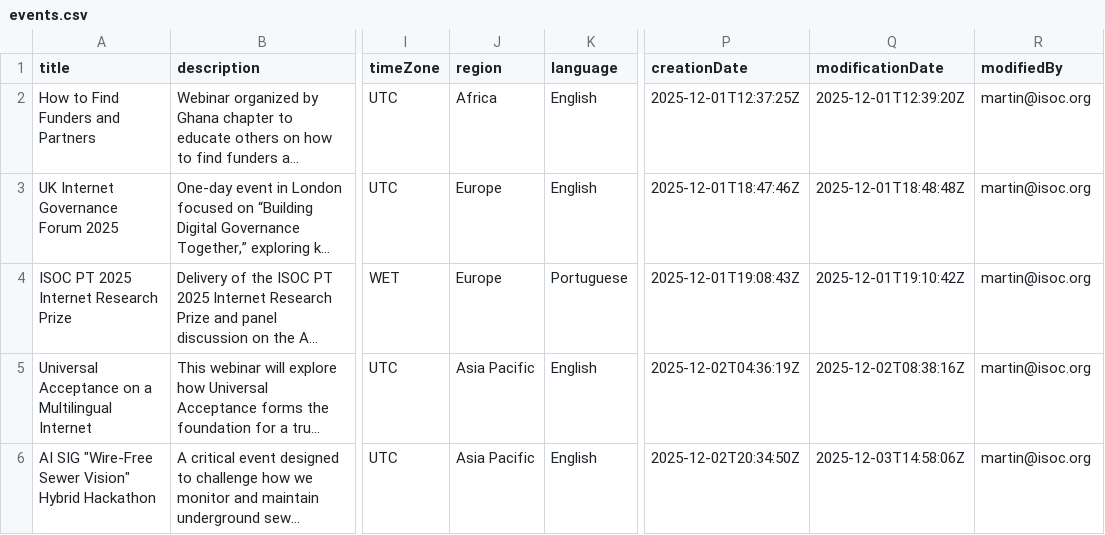
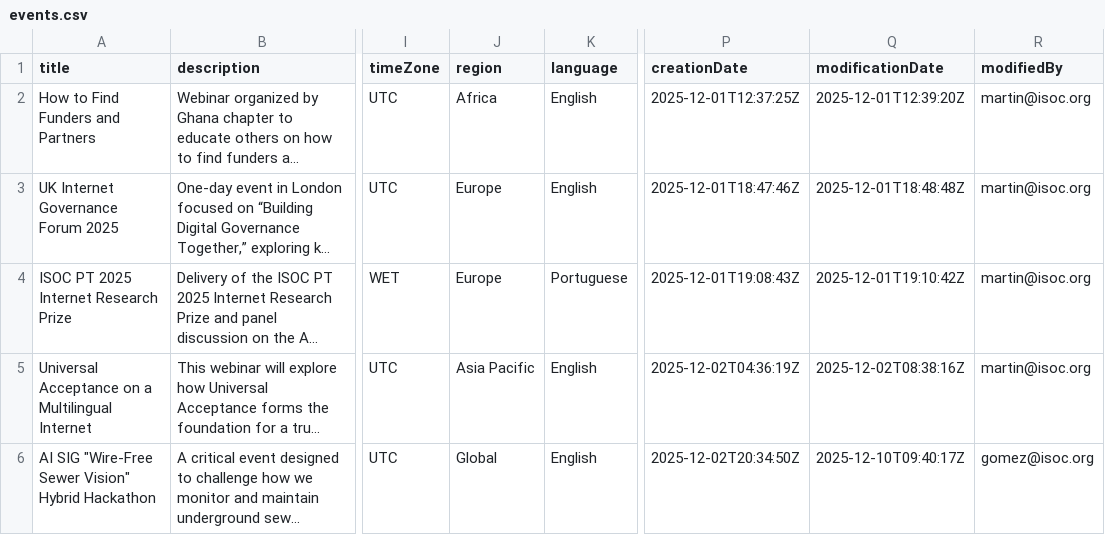
Before and after one commit to InternetSociety/community-opportunities, a CSV file: community-events/data/events.csv, drawn as a sheet; only a part is shown, gaps mark what is left out; long unchanged cells end in …; the diff names each change by its address in the sheet, - before the commit and + after, or states it on an @@ line.

```diff
--- a/community-events/data/events.csv
+++ b/community-events/data/events.csv
-J6 (region): Asia Pacific
+J6 (region): Global
-Q6 (modificationDate): 2025-12-03T14:58:06Z
+Q6 (modificationDate): 2025-12-10T09:40:17Z
-R6 (modifiedBy): martin@isoc.org
+R6 (modifiedBy): gomez@isoc.org
```
Also changed, not shown: 1 other file.
